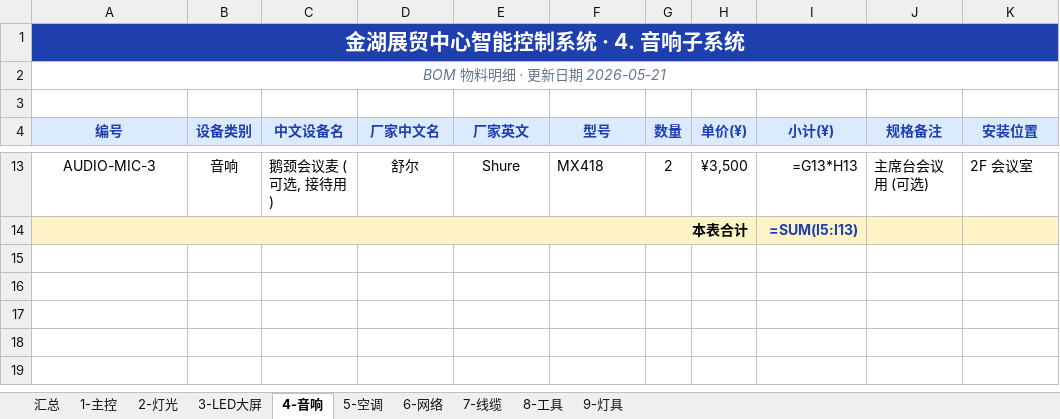
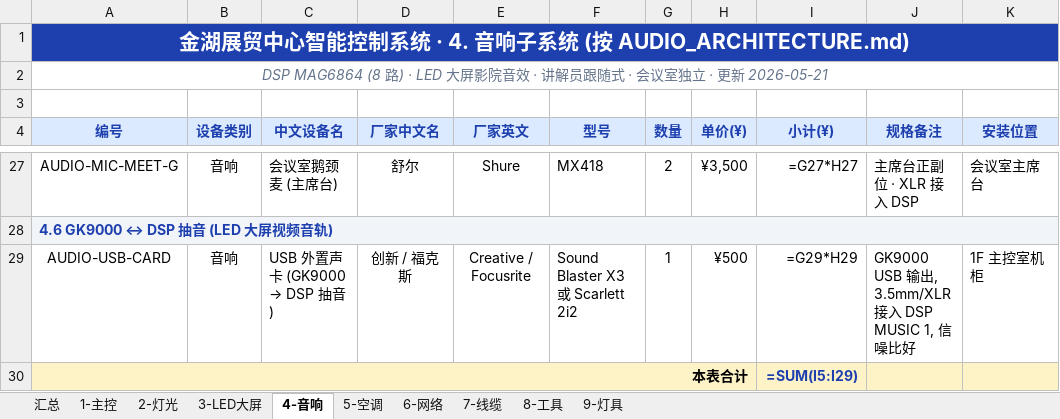
Before and after one commit to ivanzhao299/smart-control, an Excel workbook: docs/printable/金湖展贸中心-设备BOM清单-2026-05-21.xlsx, sheet 4-音响, drawn as a sheet; only a part is shown, gaps mark what is left out; values as stored, in another font and other column widths than the file's, no borders; formulas without a stored value are shown as written; addresses are those after the commit; the diff covers the shown part only; the diff names each change by its address in the sheet, - before the commit and + after, or states it on an @@ line.

```diff
--- a/docs/printable/金湖展贸中心-设备BOM清单-2026-05-21.xlsx (sheet 4-音响)
+++ b/docs/printable/金湖展贸中心-设备BOM清单-2026-05-21.xlsx (sheet 4-音响)
-A1 (编号): 金湖展贸中心智能控制系统 · 4. 音响子系统
+A1 (编号): 金湖展贸中心智能控制系统 · 4. 音响子系统 (按 AUDIO_ARCHITECTURE.md)
-A2 (编号): BOM 物料明细 · 更新日期 2026-05-21
+A2 (编号): DSP MAG6864 (8 路) · LED 大屏影院音效 · 讲解员跟随式 · 会议室独立 · 更新 2026-05-21
-A27 (编号): AUDIO-MIC-3
+A27 (编号): AUDIO-MIC-MEET-G
-C27 (中文设备名): 鹅颈会议麦 (可选, 接待用)
+C27 (中文设备名): 会议室鹅颈麦 (主席台)
-I27 (小计(¥)): =G13*H13
+I27 (小计(¥)): =G27*H27
-J27 (规格备注): 主席台会议用 (可选)
+J27 (规格备注): 主席台正副位 · XLR 接入 DSP
-K27 (安装位置): 2F 会议室
+K27 (安装位置): 会议室主席台
+row 28: 4.6 GK9000 ↔ DSP 抽音 (LED 大屏视频音轨)
+row 29: AUDIO-USB-CARD | 音响 | USB 外置声卡 (GK9000 → DSP 抽音) | 创新 / 福克斯 | Creative / Focusrite | Sound Blaster X3 或 Scarlett 2i2 | 1 | ¥500 | =G29*H29 | GK9000 USB 输出, 3.5mm/XLR 接入 DSP MUSIC 1, 信噪比好 | 1F 主控室机柜
-I30 (小计(¥)): =SUM(I5:I13)
+I30 (小计(¥)): =SUM(I5:I29)
```
Also changed, not shown: 17 added rows, 3 removed rows and 12 edited cells elsewhere in this sheet, sheet 汇总, formulas that keep their value, 3 other files.
